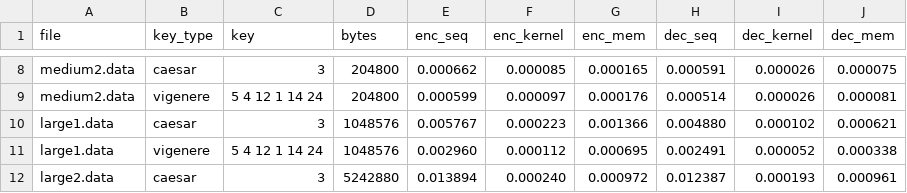
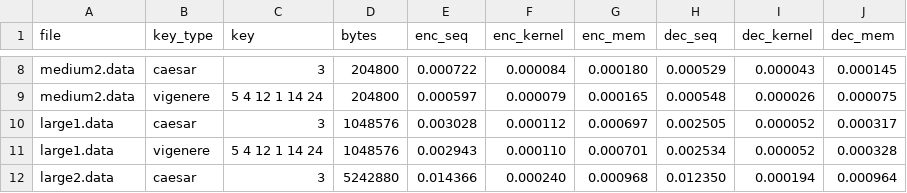
Before and after one commit to MarkT-D/homework_parallel, a CSV file: lab_2/assign2_2/caesar_results.csv, drawn as a sheet; only a part is shown, gaps mark what is left out; the diff covers the shown part only; the diff names each change by its address in the sheet, - before the commit and + after, or states it on an @@ line.

```diff
--- a/lab_2/assign2_2/caesar_results.csv
+++ b/lab_2/assign2_2/caesar_results.csv
-E8 (enc_seq): 0.000662
+E8 (enc_seq): 0.000722
-F8 (enc_kernel): 0.000085
+F8 (enc_kernel): 0.000084
-G8 (enc_mem): 0.000165
+G8 (enc_mem): 0.000180
-H8 (dec_seq): 0.000591
+H8 (dec_seq): 0.000529
-I8 (dec_kernel): 0.000026
+I8 (dec_kernel): 0.000043
-J8 (dec_mem): 0.000075
+J8 (dec_mem): 0.000145
-E9 (enc_seq): 0.000599
+E9 (enc_seq): 0.000597
-F9 (enc_kernel): 0.000097
+F9 (enc_kernel): 0.000079
-G9 (enc_mem): 0.000176
+G9 (enc_mem): 0.000165
-H9 (dec_seq): 0.000514
+H9 (dec_seq): 0.000548
-J9 (dec_mem): 0.000081
+J9 (dec_mem): 0.000075
-E10 (enc_seq): 0.005767
+E10 (enc_seq): 0.003028
-F10 (enc_kernel): 0.000223
+F10 (enc_kernel): 0.000112
-G10 (enc_mem): 0.001366
+G10 (enc_mem): 0.000697
-H10 (dec_seq): 0.004880
+H10 (dec_seq): 0.002505
-I10 (dec_kernel): 0.000102
+I10 (dec_kernel): 0.000052
-J10 (dec_mem): 0.000621
+J10 (dec_mem): 0.000317
-E11 (enc_seq): 0.002960
+E11 (enc_seq): 0.002943
-F11 (enc_kernel): 0.000112
+F11 (enc_kernel): 0.000110
-G11 (enc_mem): 0.000695
+G11 (enc_mem): 0.000701
-H11 (dec_seq): 0.002491
+H11 (dec_seq): 0.002534
-J11 (dec_mem): 0.000338
+J11 (dec_mem): 0.000328
-E12 (enc_seq): 0.013894
+E12 (enc_seq): 0.014366
-G12 (enc_mem): 0.000972
+G12 (enc_mem): 0.000968
-H12 (dec_seq): 0.012387
+H12 (dec_seq): 0.012350
-I12 (dec_kernel): 0.000193
+I12 (dec_kernel): 0.000194
-J12 (dec_mem): 0.000961
+J12 (dec_mem): 0.000964
```
Also changed, not shown: 62 edited cells elsewhere in this file, lab_2/assign2_2/checksum_results.csv.
